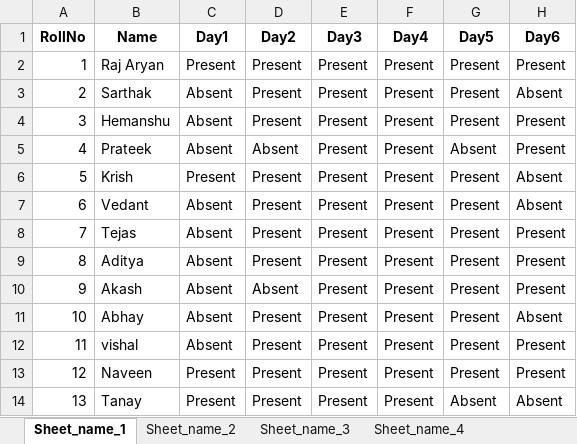
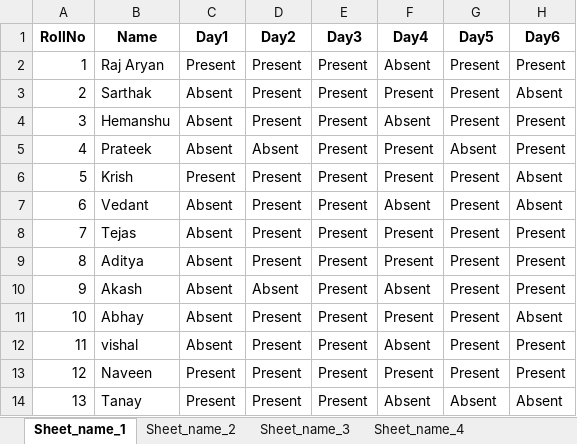
Before and after one commit to Raj2503/ITW-1-Group-Project, an Excel workbook: output.xlsx, sheet Sheet_name_1, drawn as a sheet; only a part is shown; values as stored, in another font and other column widths than the file's, no borders; the diff names each change by its address in the sheet, - before the commit and + after, or states it on an @@ line.

```diff
--- a/output.xlsx (sheet Sheet_name_1)
+++ b/output.xlsx (sheet Sheet_name_1)
-F2 (Day4): Present
+F2 (Day4): Absent
-F4 (Day4): Present
+F4 (Day4): Absent
-F7 (Day4): Present
+F7 (Day4): Absent
-F10 (Day4): Present
+F10 (Day4): Absent
-F12 (Day4): Present
+F12 (Day4): Absent
-F14 (Day4): Present
+F14 (Day4): Absent
```
Also changed, not shown: sheet Sheet_name_2, sheet Sheet_name_3, sheet Sheet_name_4, sheet Sheet_name_5, sheet Sheet_name_6.
